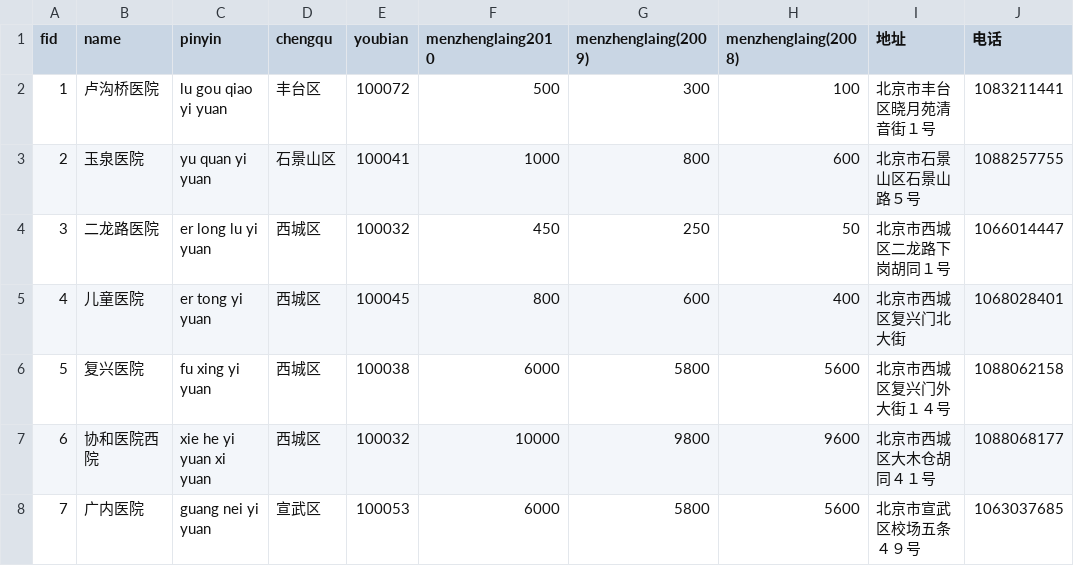
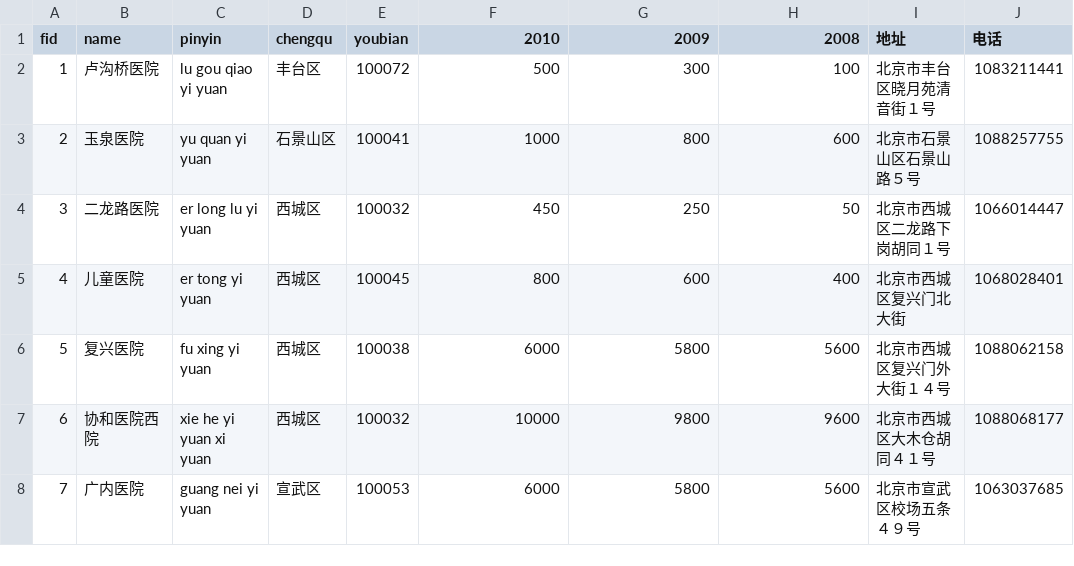
Before and after one commit to dddyt325/hospital1, a CSV file: hospital site.csv, drawn as a sheet; only a part is shown; the diff names each change by its address in the sheet, - before the commit and + after, or states it on an @@ line.

Commit message:
Update hospital site.csv

```diff
--- a/hospital site.csv
+++ b/hospital site.csv
-F1: menzhenglaing2010
+F1: 2010
-G1: menzhenglaing(2009)
+G1: 2009
-H1: menzhenglaing(2008)
+H1: 2008
```
